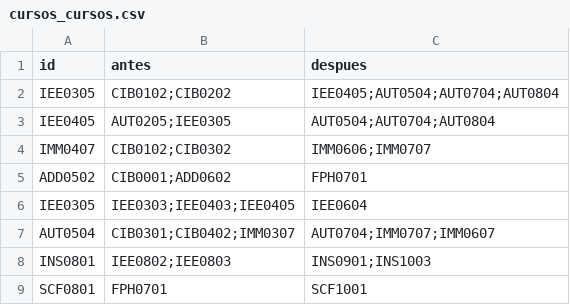
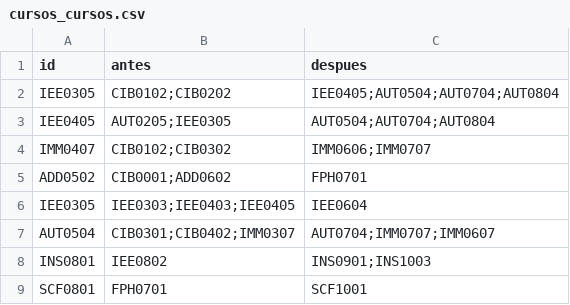
Before and after one commit to EIEM-TEC/CLIE, a CSV file: cursos/cursos_cursos.csv, drawn as a sheet.

```diff
--- a/cursos/cursos_cursos.csv
+++ b/cursos/cursos_cursos.csv
@@ -7,3 +7,3 @@ IEE0305,IEE0303;IEE0403;IEE0405,IEE0604
 AUT0504,CIB0301;CIB0402;IMM0307,AUT0704;IMM0707;IMM0607
-INS0801,IEE0802;IEE0803,INS0901;INS1003
+INS0801,IEE0802,INS0901;INS1003
 SCF0801,FPH0701,SCF1001
```
Also changed, not shown: cursos/cursos_conten.csv, cursos/cursos_evalua.csv, 3 other files.
